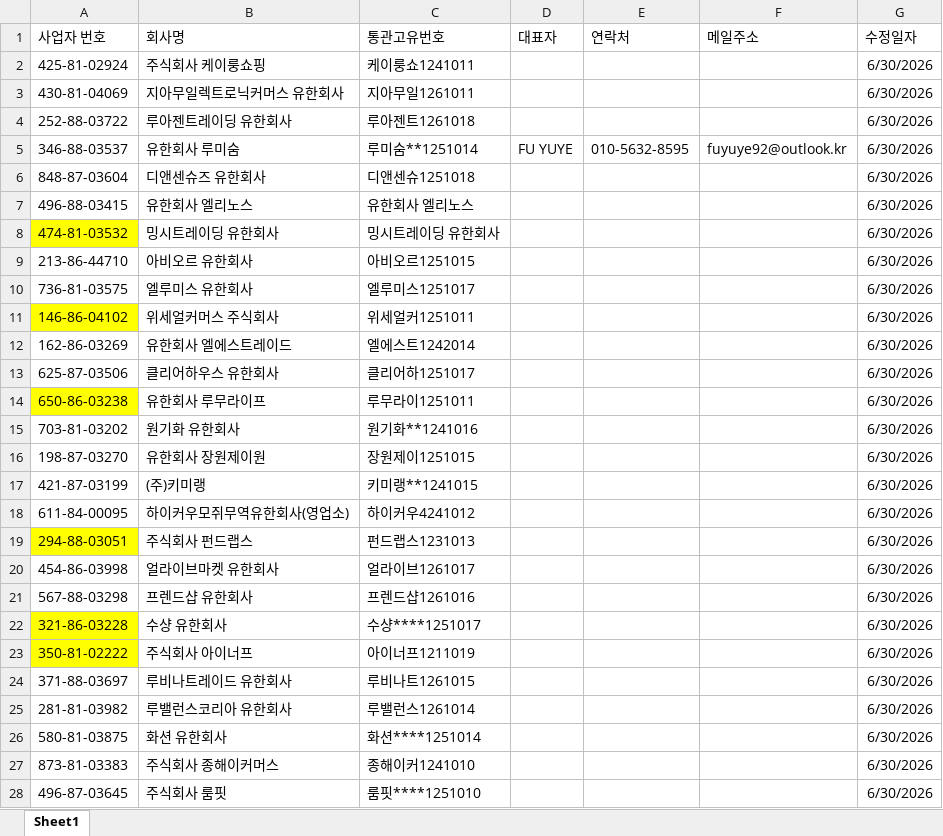
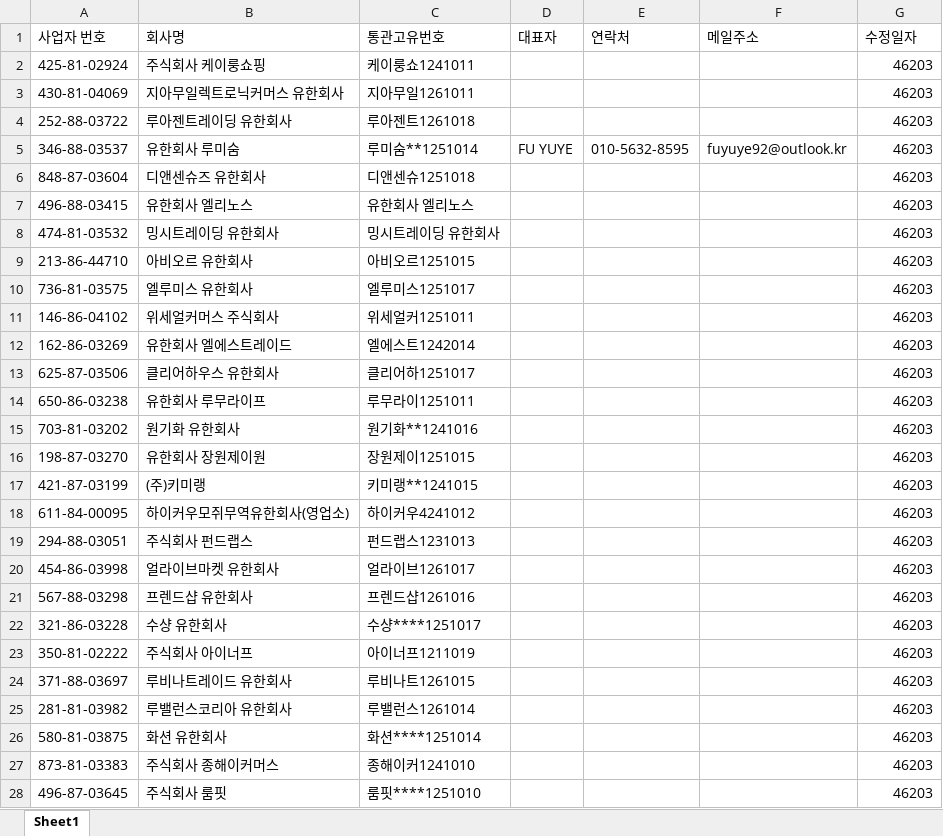
Before and after one commit to a90894048-creator/TONDA-DB, an Excel workbook: database.xlsx, sheet Sheet1, drawn as a sheet; only a part is shown; values as stored, in another font and other column widths than the file's, no borders; the diff covers the shown part only; the diff names each change by its address in the sheet, - before the commit and + after, or states it on an @@ line.

```diff
--- a/database.xlsx (sheet Sheet1)
+++ b/database.xlsx (sheet Sheet1)
-G2:G28 (수정일자): 6/30/2026
+G2:G28 (수정일자): 46203
-A8 fill: #FFFF00
+A8 fill: none
-A11 fill: #FFFF00
+A11 fill: none
-A14 fill: #FFFF00
+A14 fill: none
-A19 fill: #FFFF00
+A19 fill: none
-A22:A23 fill: #FFFF00
+A22:A23 fill: none
```
Also changed, not shown: 10 added rows, 26 edited cells and cell formats elsewhere in this sheet.
